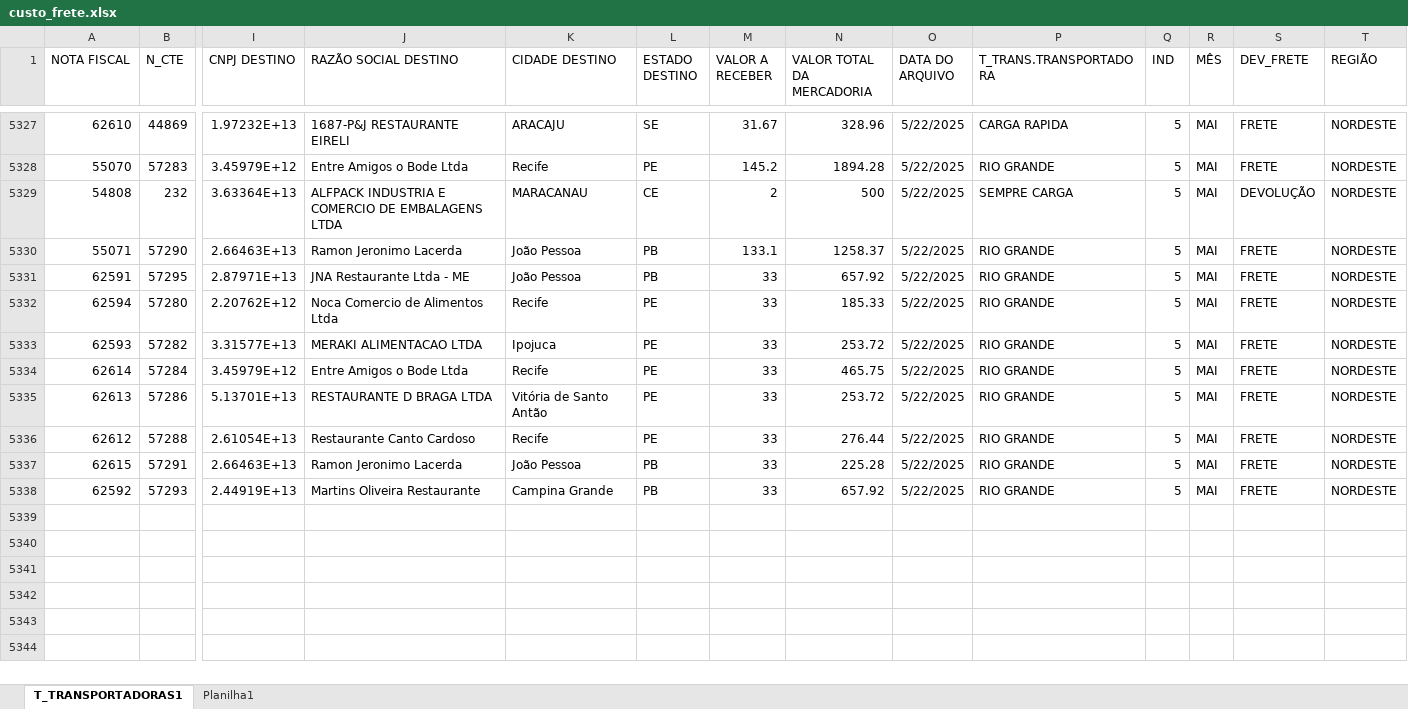
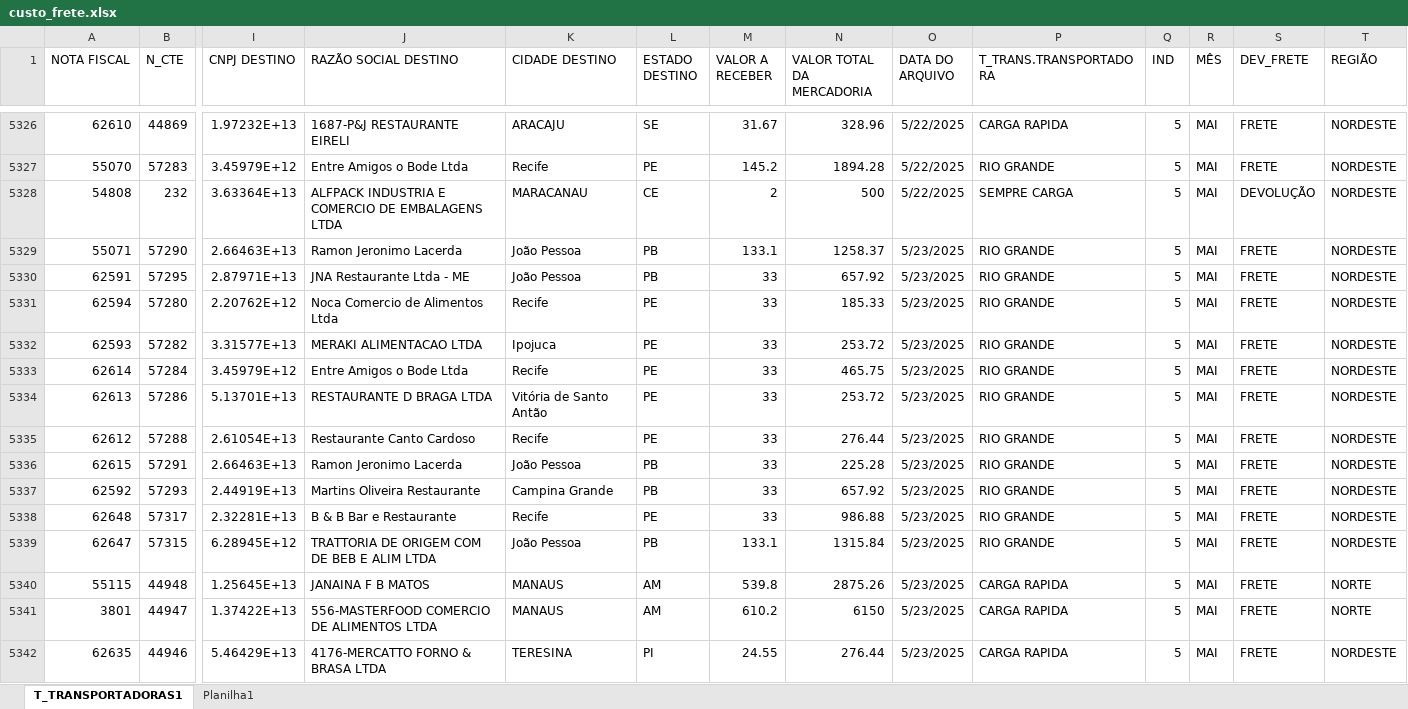
Before and after one commit to NilCordeiro/Deploy-Python, an Excel workbook: custo_frete.xlsx, sheet T_TRANSPORTADORAS1, drawn as a sheet; only a part is shown, gaps mark what is left out; values as stored, in another font and other column widths than the file's, no borders; table styles not drawn; addresses are those after the commit; rows hold the shown columns only; the diff covers the shown part only; the diff names each change by its address in the sheet, - before the commit and + after, or states it on an @@ line.

Commit message:
Atualizando base CTE

```diff
--- a/custo_frete.xlsx (sheet T_TRANSPORTADORAS1)
+++ b/custo_frete.xlsx (sheet T_TRANSPORTADORAS1)
-O5329:O5337 (DATA DO ARQUIVO): 5/22/2025
+O5329:O5337 (DATA DO ARQUIVO): 5/23/2025
+row 5338: 62648 | 57317 | 2.32281E+13 | B & B Bar e Restaurante | Recife | PE | 33 | 986.88 | 5/23/2025 | RIO GRANDE | 5 | MAI | FRETE | NORDESTE
+row 5339: 62647 | 57315 | 6.28945E+12 | TRATTORIA DE ORIGEM COM DE BEB E ALIM LTDA | João Pessoa | PB | 133.1 | 1315.84 | 5/23/2025 | RIO GRANDE | 5 | MAI | FRETE | NORDESTE
+row 5340: 55115 | 44948 | 1.25645E+13 | JANAINA F B MATOS | MANAUS | AM | 539.8 | 2875.26 | 5/23/2025 | CARGA RAPIDA | 5 | MAI | FRETE | NORTE
+row 5341: 3801 | 44947 | 1.37422E+13 | 556-MASTERFOOD COMERCIO DE ALIMENTOS LTDA | MANAUS | AM | 610.2 | 6150 | 5/23/2025 | CARGA RAPIDA | 5 | MAI | FRETE | NORTE
+row 5342: 62635 | 44946 | 5.46429E+13 | 4176-MERCATTO FORNO & BRASA LTDA | TERESINA | PI | 24.55 | 276.44 | 5/23/2025 | CARGA RAPIDA | 5 | MAI | FRETE | NORDESTE
```
Also changed, not shown: 39 added rows, 1 removed row and 1 edited cell elsewhere in this sheet.
